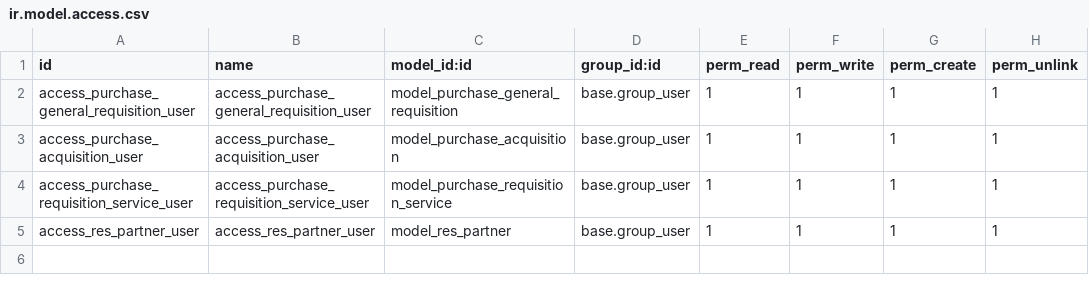
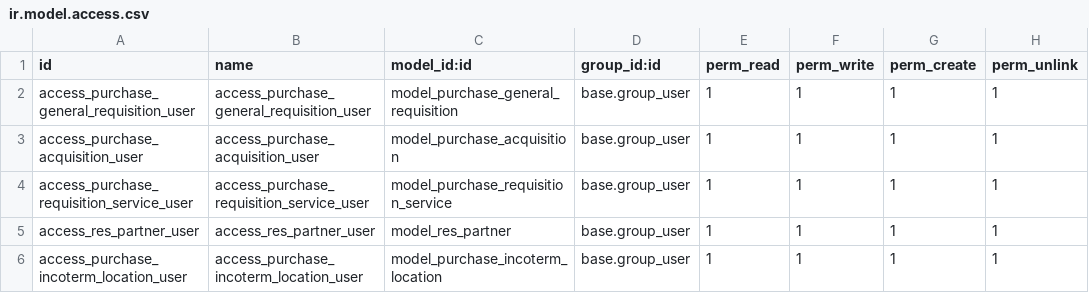
Before and after one commit to project-dev-estevez/erp-estevez-docker, a CSV file: custom_addons/purchase_estevez/security/ir.model.access.csv, drawn as a sheet.

```diff
--- a/custom_addons/purchase_estevez/security/ir.model.access.csv
+++ b/custom_addons/purchase_estevez/security/ir.model.access.csv
@@ -5 +5,2 @@ access_purchase_requisition_service_user,access_purchase_requisition_service_use
 access_res_partner_user,access_res_partner_user,model_res_partner,base.group_user,1,1,1,1
+access_purchase_incoterm_location_user,access_purchase_incoterm_location_user,model_purchase_incoterm_location,base.group_user,1,1,1,1
```
Also changed, not shown: 7 other files.
